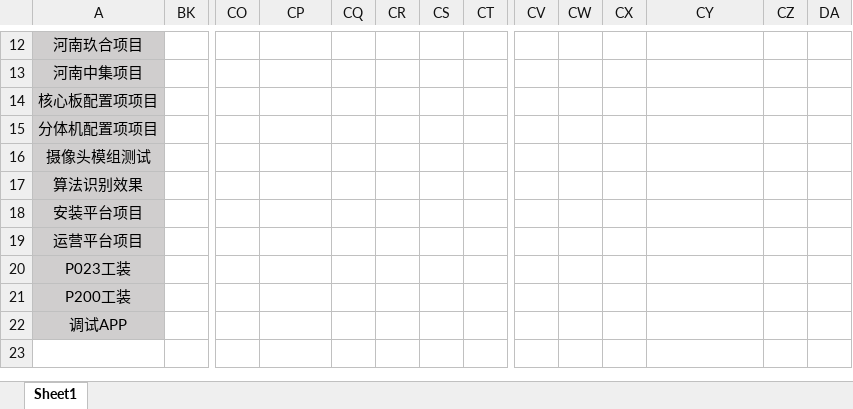
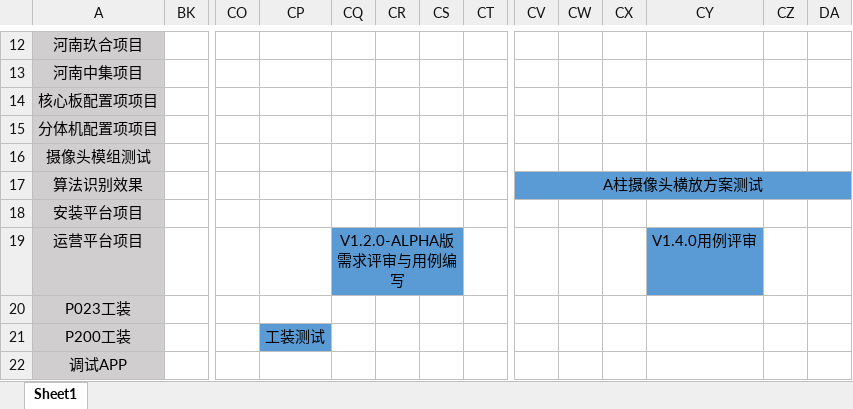
Before and after one commit to chanjumping/-, an Excel workbook: 项目进度表.xlsx, sheet Sheet1, drawn as a sheet; only a part is shown, gaps mark what is left out; values as stored, in another font and other column widths than the file's, no borders; the diff covers the shown part only; the diff names each change by its address in the sheet, - before the commit and + after, or states it on an @@ line.

```diff
--- a/项目进度表.xlsx (sheet Sheet1)
+++ b/项目进度表.xlsx (sheet Sheet1)
-CV17: (empty)
+CV17: A柱摄像头横放方案测试
-CV17:DA17 fill: none
+CV17:DA17 fill: #5B9BD5
+CV17:DA17 merged
-CQ19: (empty)
+CQ19: V1.2.0-ALPHA版需求评审与用例编写
-CQ19:CS19 fill: none
+CQ19:CS19 fill: #5B9BD5
+CQ19:CS19 merged
-CY19: (empty)
+CY19: V1.4.0用例评审
-CY19 fill: none
+CY19 fill: #5B9BD5
-CP21: (empty)
+CP21: 工装测试
-CP21 fill: none
+CP21 fill: #5B9BD5
```
Also changed, not shown: 20 edited cells, cell formats and merged cells elsewhere in this sheet, 月度bug数据统计——车载线.xlsx, 5 other files.
